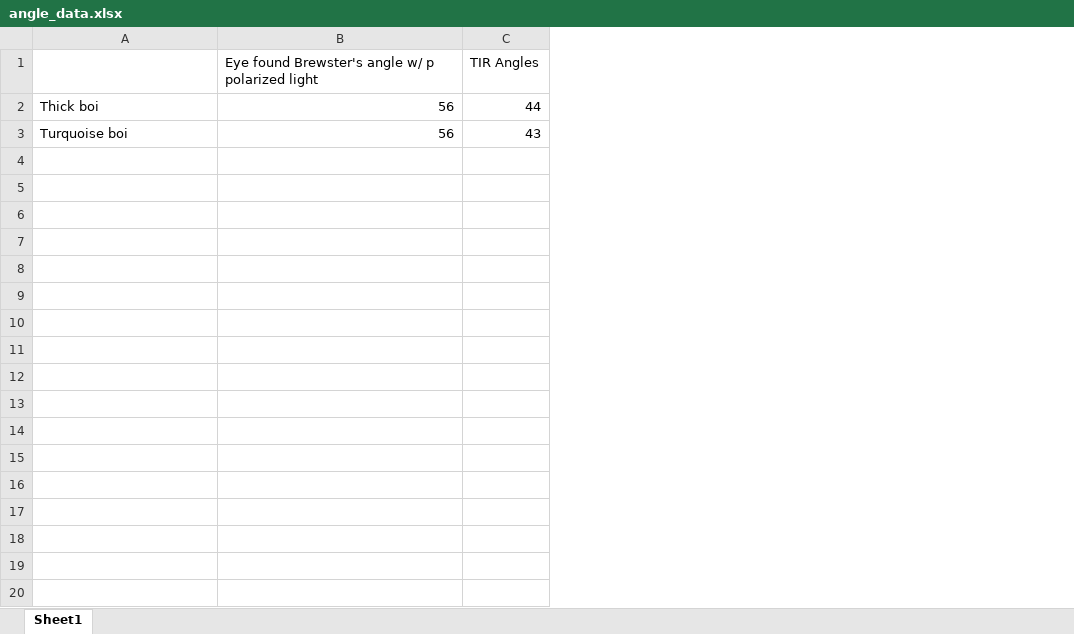
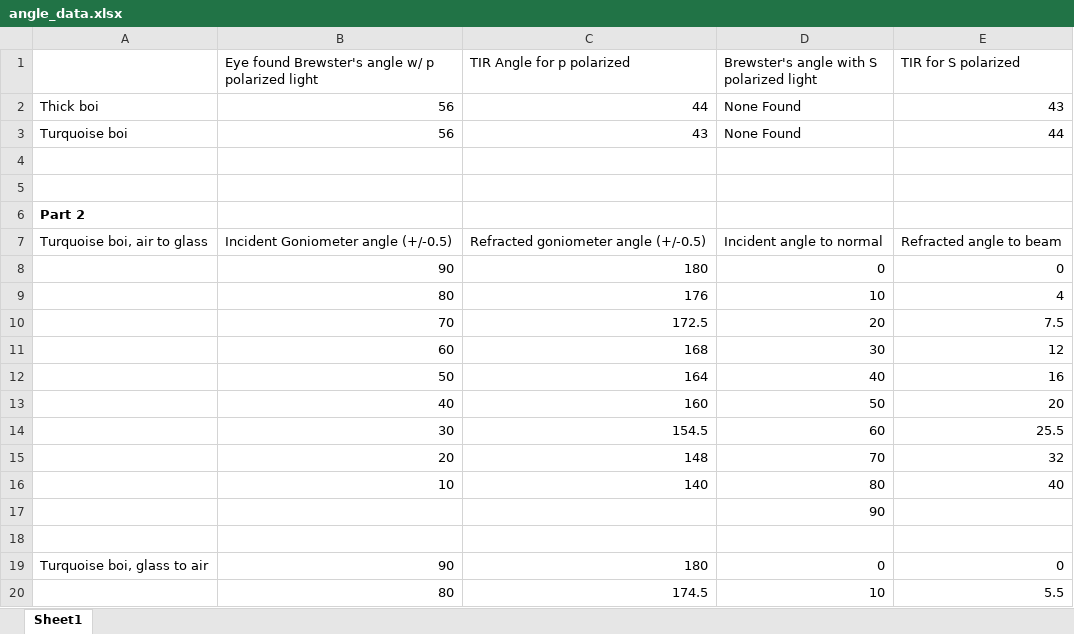
Before and after one commit to JackieLee23/Physics-387, an Excel workbook: boundary/data/angle_data.xlsx, sheet Sheet1, drawn as a sheet; only a part is shown; values as stored, in another font and other column widths than the file's, no borders; removed rows and columns are numbered as before the commit, all else as after; the diff covers the shown part only; the diff names each change by its address in the sheet, - before the commit and + after, or states it on an @@ line.

```diff
--- a/boundary/data/angle_data.xlsx (sheet Sheet1)
+++ b/boundary/data/angle_data.xlsx (sheet Sheet1)
-column C (TIR Angles), rows 2-3: 44 | 43
+column C (TIR Angle for p polarized), rows 2-3: 44 | 43
+column D, rows 1-3: Brewster's angle with S polarized light | None Found | None Found
+column E (TIR for S polarized), rows 2-3: 43 | 44
+row 4: (empty)
+row 5: (empty)
+row 6: Part 2
+row 7: Turquoise boi, air to glass | Incident Goniometer angle (+/-0.5) | Refracted goniometer angle (+/-0.5) | Incident angle to normal | Refracted angle to beam
+row 8:  | 90 | 180 | 0 | 0
+row 9:  | 80 | 176 | 10 | 4
+row 10:  | 70 | 172.5 | 20 | 7.5
+row 11:  | 60 | 168 | 30 | 12
+row 12:  | 50 | 164 | 40 | 16
+row 13:  | 40 | 160 | 50 | 20
+row 14:  | 30 | 154.5 | 60 | 25.5
+row 15:  | 20 | 148 | 70 | 32
+row 16:  | 10 | 140 | 80 | 40
+row 17:  |  |  | 90
+row 18: (empty)
+row 19: Turquoise boi, glass to air | 90 | 180 | 0 | 0
+row 20:  | 80 | 174.5 | 10 | 5.5
```
Also changed, not shown: 19 added rows elsewhere in this sheet, 3 other files.
